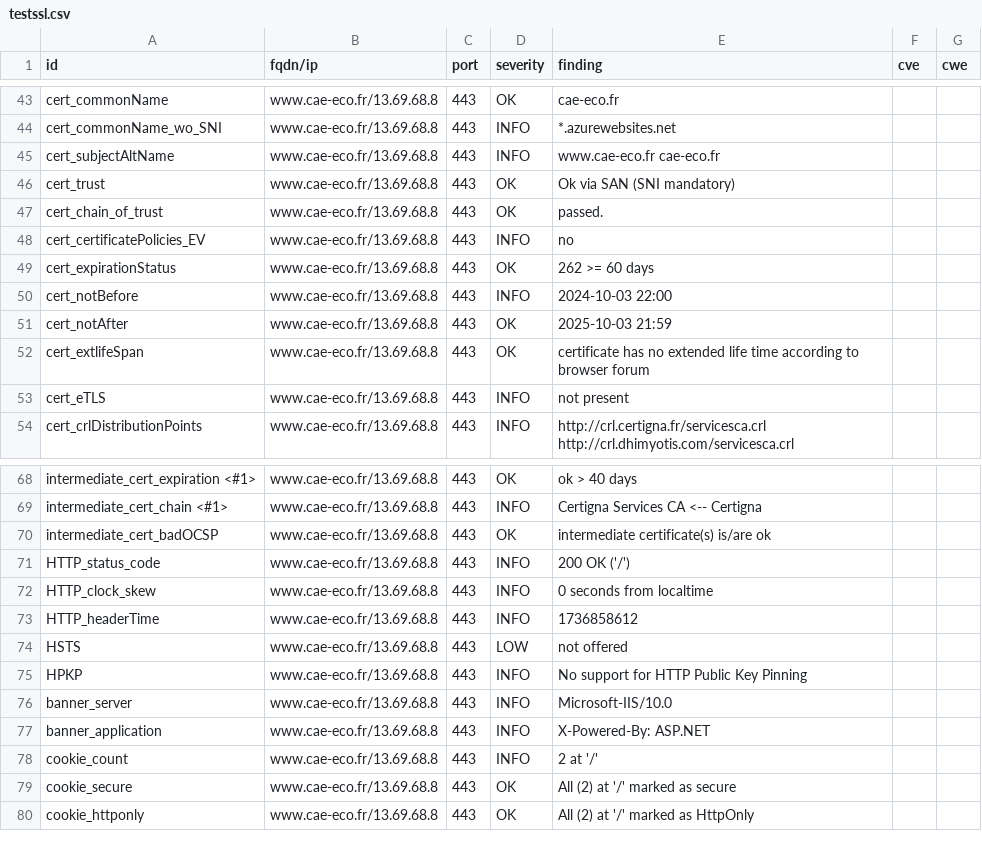
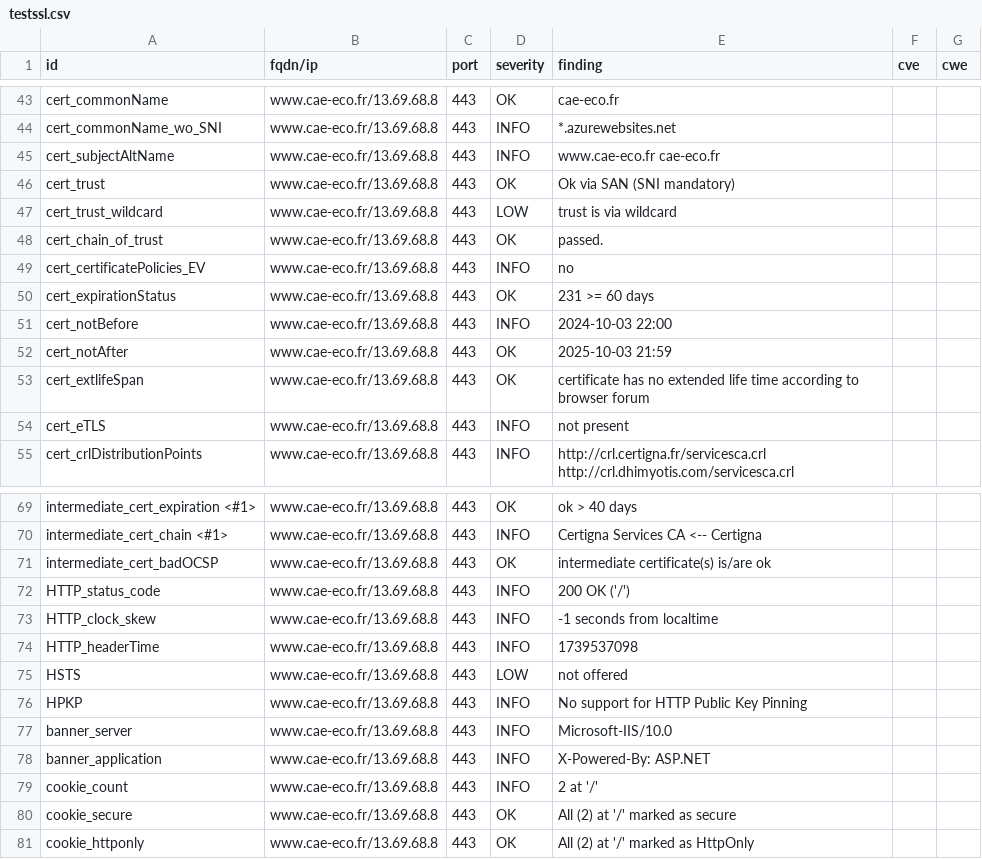
Before and after one commit to GKO-org/dashlordPrd2, a CSV file: results/aHR0cHM6Ly93d3cuY2FlLWVjby5mcg==/testssl.csv, drawn as a sheet; only a part is shown, gaps mark what is left out.

```diff
--- a/results/aHR0cHM6Ly93d3cuY2FlLWVjby5mcg==/testssl.csv
+++ b/results/aHR0cHM6Ly93d3cuY2FlLWVjby5mcg==/testssl.csv
@@ -46,5 +46,6 @@
 "cert_trust","www.cae-eco.fr/13.69.68.8","443","OK","Ok via SAN (SNI mandatory)","",""
+"cert_trust_wildcard","www.cae-eco.fr/13.69.68.8","443","LOW","trust is via wildcard","",""
 "cert_chain_of_trust","www.cae-eco.fr/13.69.68.8","443","OK","passed.","",""
 "cert_certificatePolicies_EV","www.cae-eco.fr/13.69.68.8","443","INFO","no","",""
-"cert_expirationStatus","www.cae-eco.fr/13.69.68.8","443","OK","262 >= 60 days","",""
+"cert_expirationStatus","www.cae-eco.fr/13.69.68.8","443","OK","231 >= 60 days","",""
 "cert_notBefore","www.cae-eco.fr/13.69.68.8","443","INFO","2024-10-03 22:00","",""
@@ -71,4 +72,4 @@
 "HTTP_status_code","www.cae-eco.fr/13.69.68.8","443","INFO","200 OK ('/')","",""
-"HTTP_clock_skew","www.cae-eco.fr/13.69.68.8","443","INFO","0 seconds from localtime","",""
-"HTTP_headerTime","www.cae-eco.fr/13.69.68.8","443","INFO","1736858612","",""
+"HTTP_clock_skew","www.cae-eco.fr/13.69.68.8","443","INFO","-1 seconds from localtime","",""
+"HTTP_headerTime","www.cae-eco.fr/13.69.68.8","443","INFO","1739537098","",""
 "HSTS","www.cae-eco.fr/13.69.68.8","443","LOW","not offered","",""
```
Also changed, not shown: 8 other files.
